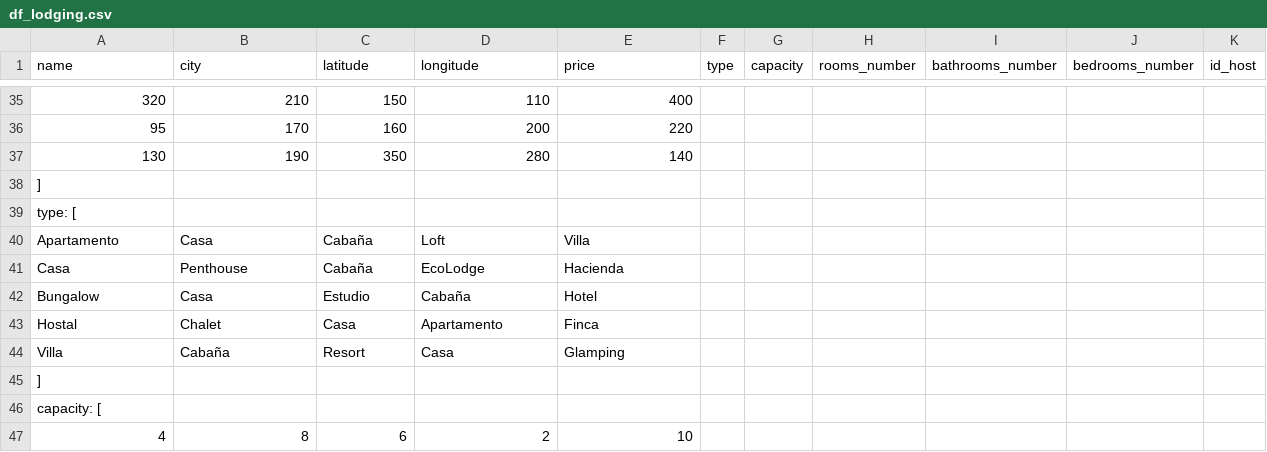
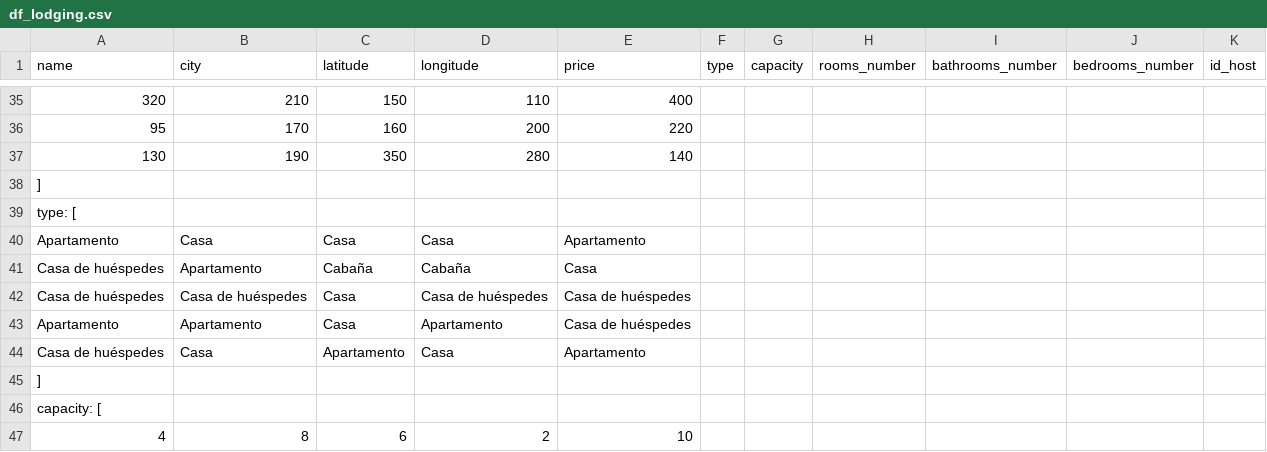
Before and after one commit to LianaD26/DepoHunter_paradigmas, a CSV file: src/utils/df_lodging.csv, drawn as a sheet; only a part is shown, gaps mark what is left out; removed rows and columns are numbered as before the commit, all else as after; the diff names each change by its address in the sheet, - before the commit and + after, or states it on an @@ line.

Commit message:
Lodging info Done

```diff
--- a/src/utils/df_lodging.csv
+++ b/src/utils/df_lodging.csv
-C40 (latitude): Cabaña
+C40 (latitude): Casa
-D40 (longitude): Loft
+D40 (longitude): Casa
-E40 (price): Villa
+E40 (price): Apartamento
-row 41: Casa | Penthouse | Cabaña | EcoLodge | Hacienda
-row 42: Bungalow | Casa | Estudio | Cabaña | Hotel
-row 43: Hostal | Chalet | Casa | Apartamento | Finca
-row 44: Villa | Cabaña | Resort | Casa | Glamping
+row 41: Casa de huéspedes | Apartamento | Cabaña | Cabaña | Casa
+row 42: Casa de huéspedes | Casa de huéspedes | Casa | Casa de huéspedes | Casa de huéspedes
+row 43: Apartamento | Apartamento | Casa | Apartamento | Casa de huéspedes
+row 44: Casa de huéspedes | Casa | Apartamento | Casa | Apartamento
```
